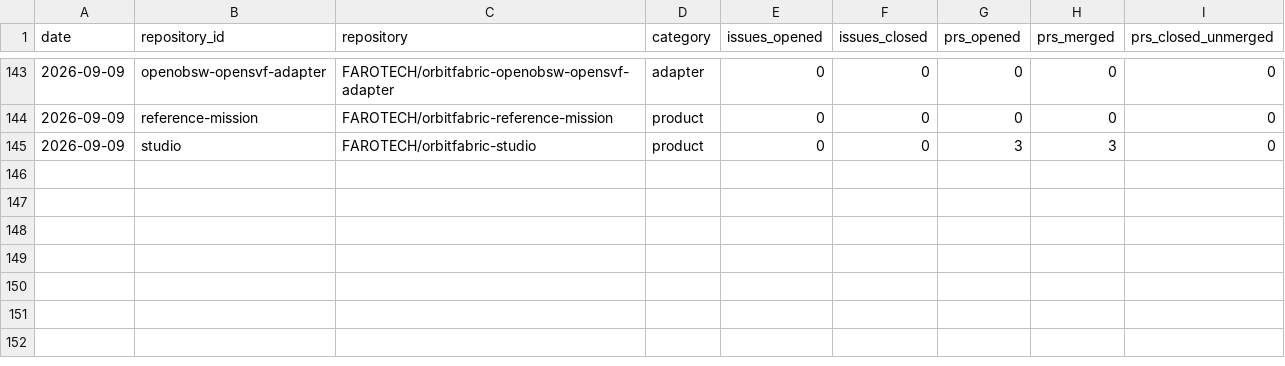
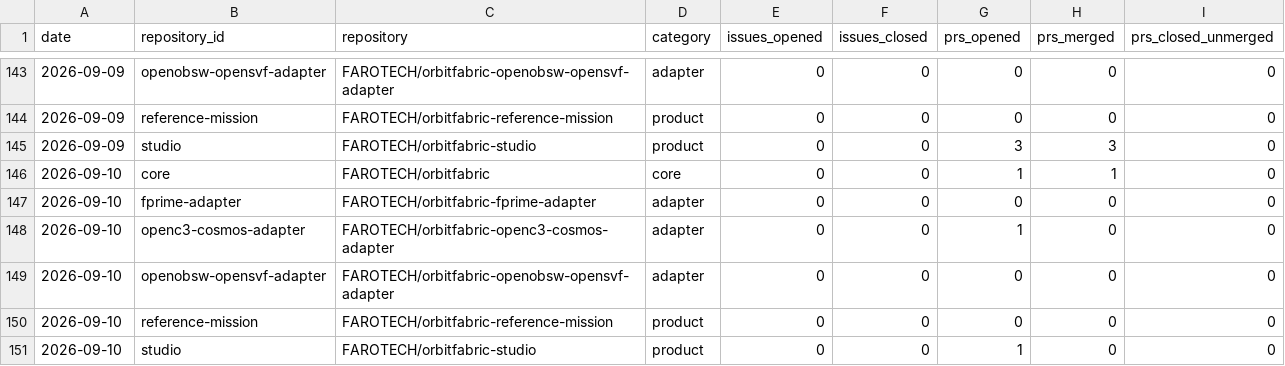
Before and after one commit to FAROTECH/orbitfabric-analytics, a CSV file: analytics/community_lifecycle_daily.csv, drawn as a sheet; only a part is shown, gaps mark what is left out; the diff names each change by its address in the sheet, - before the commit and + after, or states it on an @@ line.

```diff
--- a/analytics/community_lifecycle_daily.csv
+++ b/analytics/community_lifecycle_daily.csv
+row 146: 2026-09-10 | core | FAROTECH/orbitfabric | core | 0 | 0 | 1 | 1 | 0
+row 147: 2026-09-10 | fprime-adapter | FAROTECH/orbitfabric-fprime-adapter | adapter | 0 | 0 | 0 | 0 | 0
+row 148: 2026-09-10 | openc3-cosmos-adapter | FAROTECH/orbitfabric-openc3-cosmos-adapter | adapter | 0 | 0 | 1 | 0 | 0
+row 149: 2026-09-10 | openobsw-opensvf-adapter | FAROTECH/orbitfabric-openobsw-opensvf-adapter | adapter | 0 | 0 | 0 | 0 | 0
+row 150: 2026-09-10 | reference-mission | FAROTECH/orbitfabric-reference-mission | product | 0 | 0 | 0 | 0 | 0
+row 151: 2026-09-10 | studio | FAROTECH/orbitfabric-studio | product | 0 | 0 | 1 | 0 | 0
```
Also changed, not shown: analytics/community_daily.csv, analytics/community_participation_daily.csv, 6 other files.
